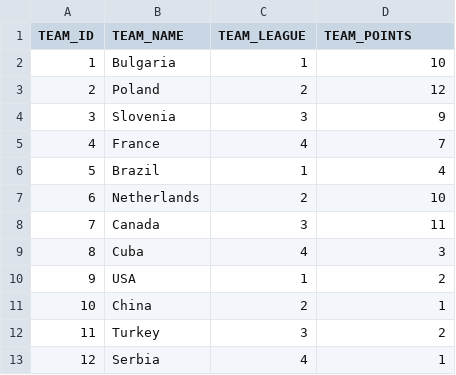
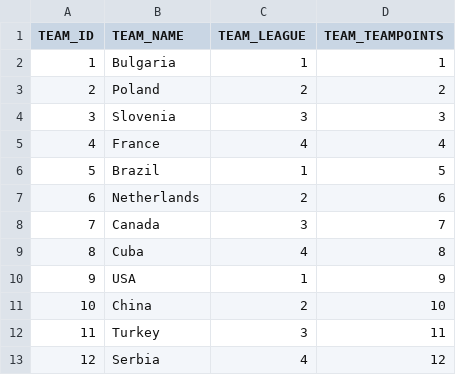
Before and after one commit to NicoleNG18/volleyball-matches-dirigible, a CSV file: volleyball-matches-data/data/csv/team.csv, drawn as a sheet.

```diff
--- a/volleyball-matches-data/data/csv/team.csv
+++ b/volleyball-matches-data/data/csv/team.csv
@@ -1,13 +1,13 @@
-TEAM_ID,TEAM_NAME,TEAM_LEAGUE,TEAM_POINTS
-1,Bulgaria,1,10
-2,Poland,2,12
-3,Slovenia,3,9
-4,France,4,7
-5,Brazil,1,4
-6,Netherlands,2,10
-7,Canada,3,11
-8,Cuba,4,3
-9,USA,1,2
-10,China,2,1
-11,Turkey,3,2
-12,Serbia,4,1
+TEAM_ID,TEAM_NAME,TEAM_LEAGUE,TEAM_TEAMPOINTS
+1,Bulgaria,1,1
+2,Poland,2,2
+3,Slovenia,3,3
+4,France,4,4
+5,Brazil,1,5
+6,Netherlands,2,6
+7,Canada,3,7
+8,Cuba,4,8
+9,USA,1,9
+10,China,2,10
+11,Turkey,3,11
+12,Serbia,4,12
```
Also changed, not shown: volleyball-matches-data/data/csv/teampoints.csv.
